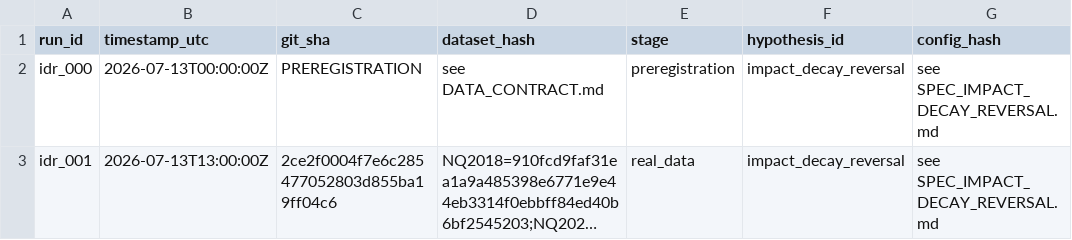
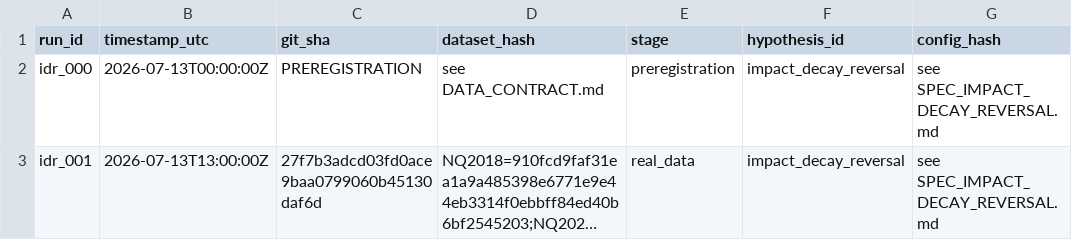
Before and after one commit to dylankazakovas93-dev/vwap, a CSV file: research/impact_decay_reversal/RUN_REGISTRY.csv, drawn as a sheet; only a part is shown; long unchanged cells end in …; the diff names each change by its address in the sheet, - before the commit and + after, or states it on an @@ line.

Commit message:
Record cutoff-safe impact-decay run

```diff
--- a/research/impact_decay_reversal/RUN_REGISTRY.csv
+++ b/research/impact_decay_reversal/RUN_REGISTRY.csv
-C3 (git_sha): 2ce2f0004f7e6c285477052803d855ba19ff04c6
+C3 (git_sha): 27f7b3adcd03fd0ace9baa0799060b45130daf6d
```
